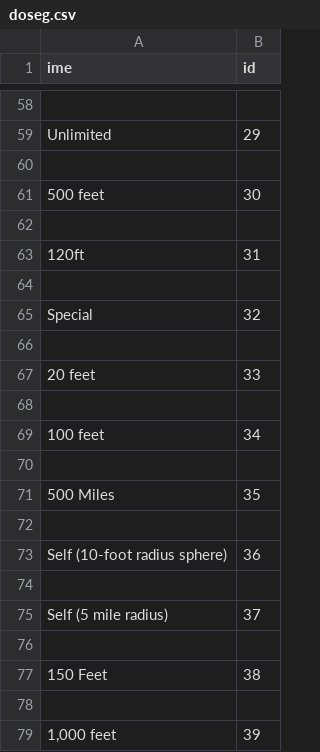
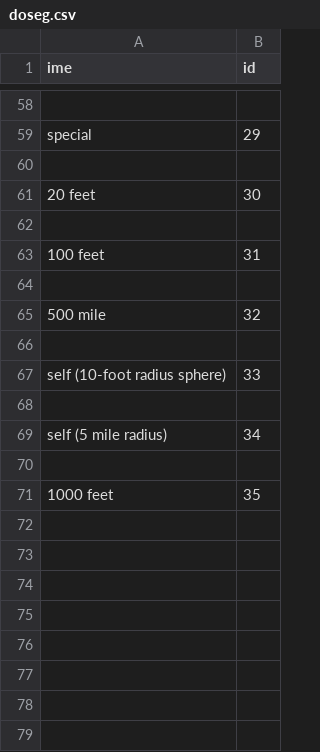
Before and after one commit to vercekpeterdamian/prog1-uroki_dnd, a CSV file: podatki/doseg.csv, drawn as a sheet; only a part is shown, gaps mark what is left out; the diff covers the shown part only; the diff names each change by its address in the sheet, - before the commit and + after, or states it on an @@ line.

```diff
--- a/podatki/doseg.csv
+++ b/podatki/doseg.csv
-A59 (ime): Unlimited
+A59 (ime): special
-A61 (ime): 500 feet
+A61 (ime): 20 feet
-A63 (ime): 120ft
+A63 (ime): 100 feet
-A65 (ime): Special
+A65 (ime): 500 mile
-A67 (ime): 20 feet
+A67 (ime): self (10-foot radius sphere)
-A69 (ime): 100 feet
+A69 (ime): self (5 mile radius)
-A71 (ime): 500 Miles
+A71 (ime): 1000 feet
-row 72: (empty)
-row 73: Self (10-foot radius sphere) | 36
-row 74: (empty)
-row 75: Self (5 mile radius) | 37
-row 76: (empty)
-row 77: 150 Feet | 38
-row 78: (empty)
-row 79: 1,000 feet | 39
```
Also changed, not shown: 27 edited cells elsewhere in this file, podatki/efekt.csv, podatki/uroki.csv, 10 other files.
